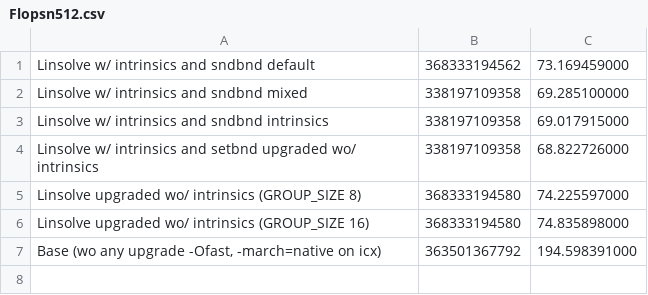
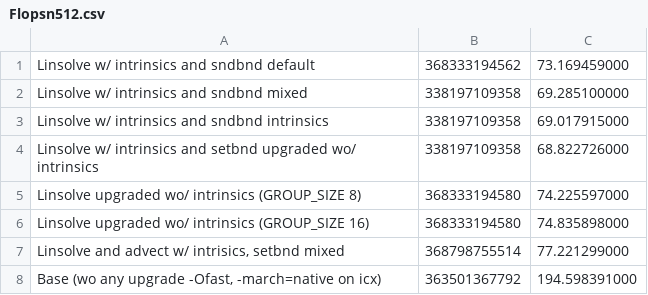
Before and after one commit to FranGozze/navier-stokes, a CSV file: tp2/sv/gcc/Flopsn512.csv, drawn as a sheet.

```diff
--- a/tp2/sv/gcc/Flopsn512.csv
+++ b/tp2/sv/gcc/Flopsn512.csv
@@ -6,2 +6,3 @@ Linsolve upgraded wo/ intrinsics (GROUP_SIZE 8),368333194580,74.225597000
 Linsolve upgraded wo/ intrinsics (GROUP_SIZE 16),368333194580,74.835898000
+"Linsolve and advect w/ intrisics, setbnd  mixed",368798755514,77.221299000
 "Base (wo any upgrade -Ofast, -march=native on icx)",363501367792,194.598391000
```
Also changed, not shown: tp2/sv/clang/Flopsn512.csv, tp2/sv/icx/Flopsn512.csv.
